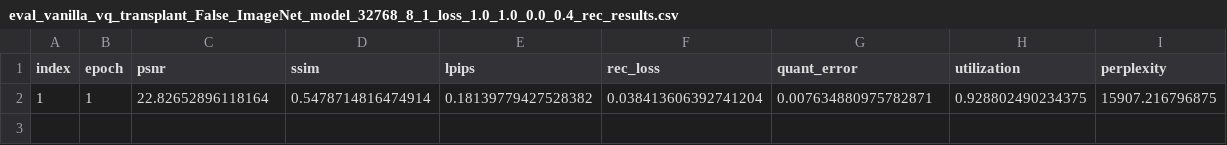
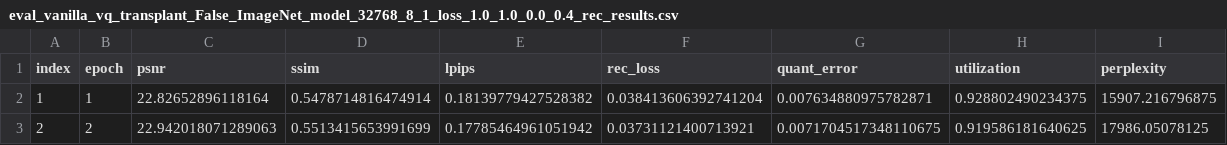
Before and after one commit to VQ-Research/VQ-Transplant, a CSV file: results/transplant/eval_vanilla_vq_transplant_False_ImageNet_model_32768_8_1_loss_1.0_1.0_0.0_0.4_rec_results.csv (was record/transplant/1/eval_vanilla_vq_transplant_False_ImageNet_model_32768_8_1_loss_1.0_1.0_0.0_0.4_rec_results.csv), drawn as a sheet.

```diff
--- a/record/transplant/1/eval_vanilla_vq_transplant_False_ImageNet_model_32768_8_1_loss_1.0_1.0_0.0_0.4_rec_results.csv
+++ b/results/transplant/eval_vanilla_vq_transplant_False_ImageNet_model_32768_8_1_loss_1.0_1.0_0.0_0.4_rec_results.csv
@@ -2 +2,2 @@ index,epoch,psnr,ssim,lpips,rec_loss,quant_error,utilization,perplexity
 1,1,22.82652896118164,0.5478714816474914,0.18139779427528382,0.038413606392741204,0.007634880975782871,0.928802490234375,15907.216796875
+2,2,22.942018071289063,0.5513415653991699,0.17785464961051942,0.03731121400713921,0.0071704517348110675,0.919586181640625,17986.05078125
```
Also changed, not shown: results/transplant/eval_vanilla_vq_transplant_False_ImageNet_model_16384_8_1_loss_1.0_1.0_0.0_0.4_rec_results.csv, results/transplant/eval_vanilla_vq_transplant_False_ImageNet_model_65536_8_1_loss_1.0_1.0_0.0_0.4_rec_results.csv, 35 other files.
